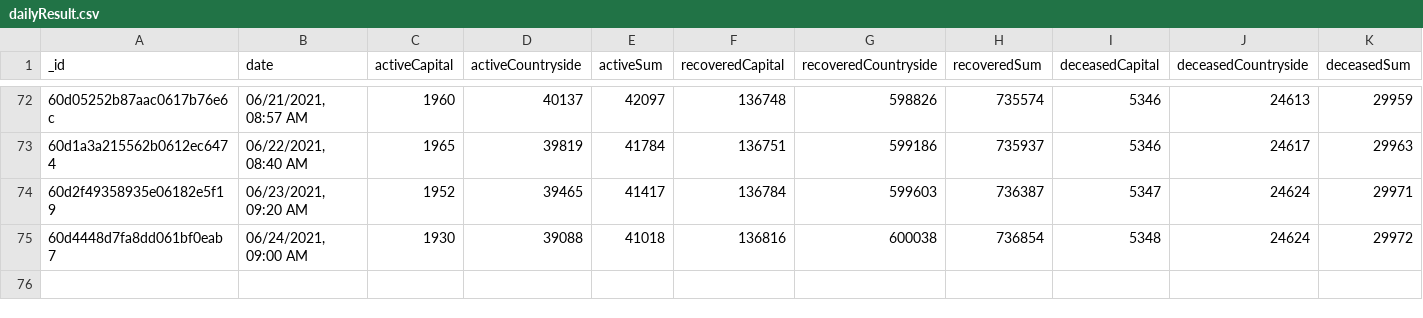
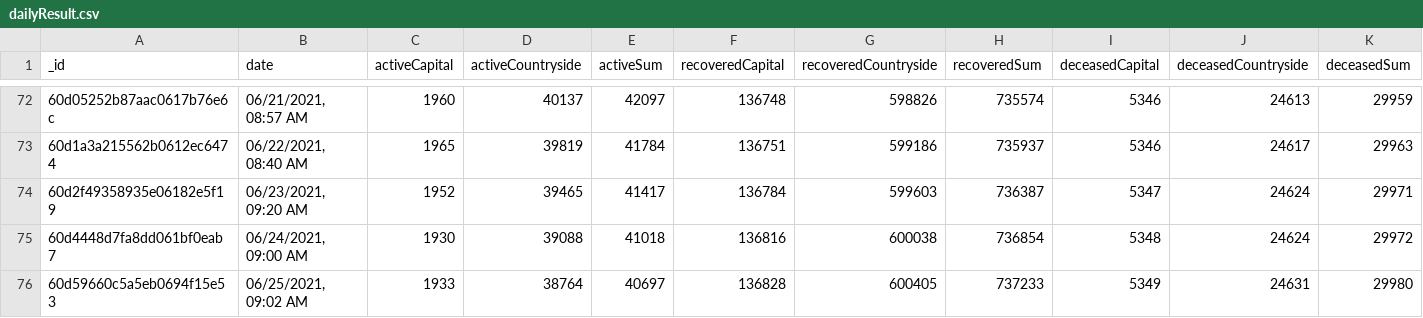
Before and after one commit to theDavidBarton/koronavirus.gov.hu-scraper, a CSV file: dailyResult.csv, drawn as a sheet; only a part is shown, gaps mark what is left out; rows hold the shown columns only; the diff names each change by its address in the sheet, - before the commit and + after, or states it on an @@ line.

Commit message:
feat(data): update data 2021-06-25

```diff
--- a/dailyResult.csv
+++ b/dailyResult.csv
+row 76: 60d59660c5a5eb0694f15e53 | 06/25/2021, 09:02 AM | 1933 | 38764 | 40697 | 136828 | 600405 | 737233 | 5349 | 24631 | 29980
```
Also changed, not shown: 3 other files.
